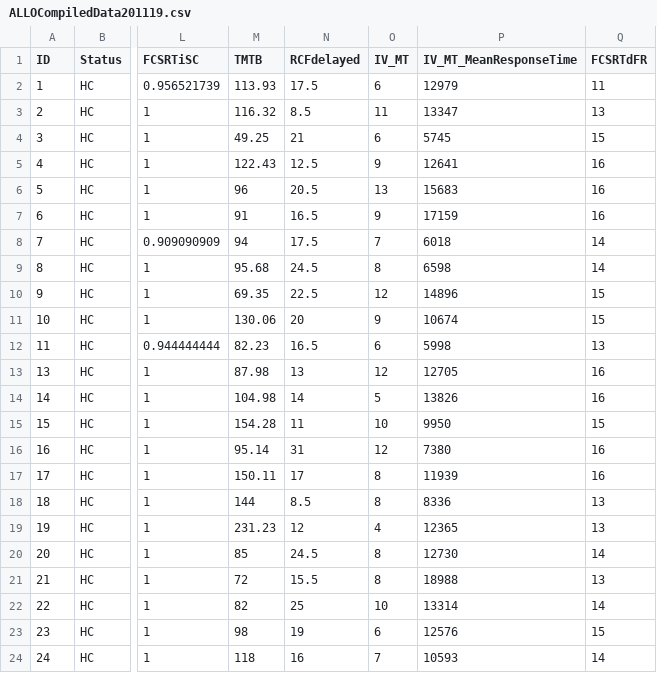
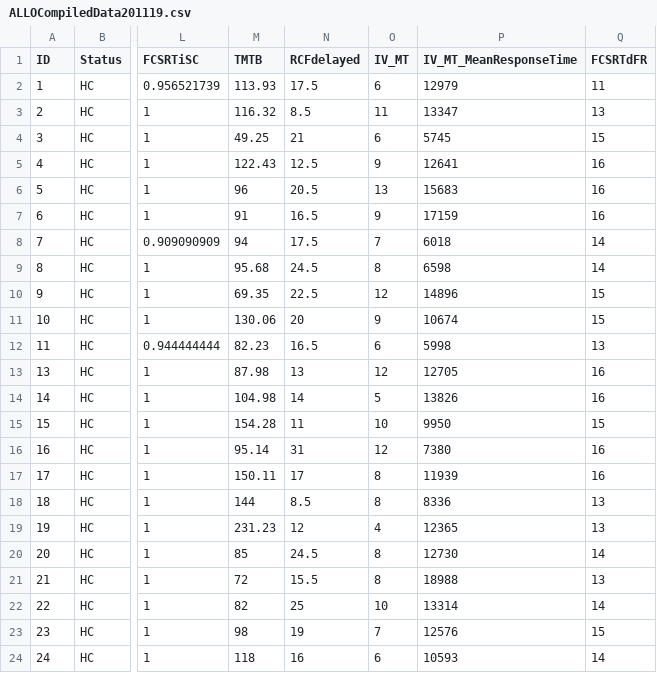
Before and after one commit to Lenakeiz/Allocentric-VR-Analysis, a CSV file: ALLOCompiledData201119.csv, drawn as a sheet; only a part is shown, gaps mark what is left out; the diff names each change by its address in the sheet, - before the commit and + after, or states it on an @@ line.

```diff
--- a/ALLOCompiledData201119.csv
+++ b/ALLOCompiledData201119.csv
-O23 (IV_MT): 6
+O23 (IV_MT): 7
-O24 (IV_MT): 7
+O24 (IV_MT): 6
```
Also changed, not shown: 14 other files.
